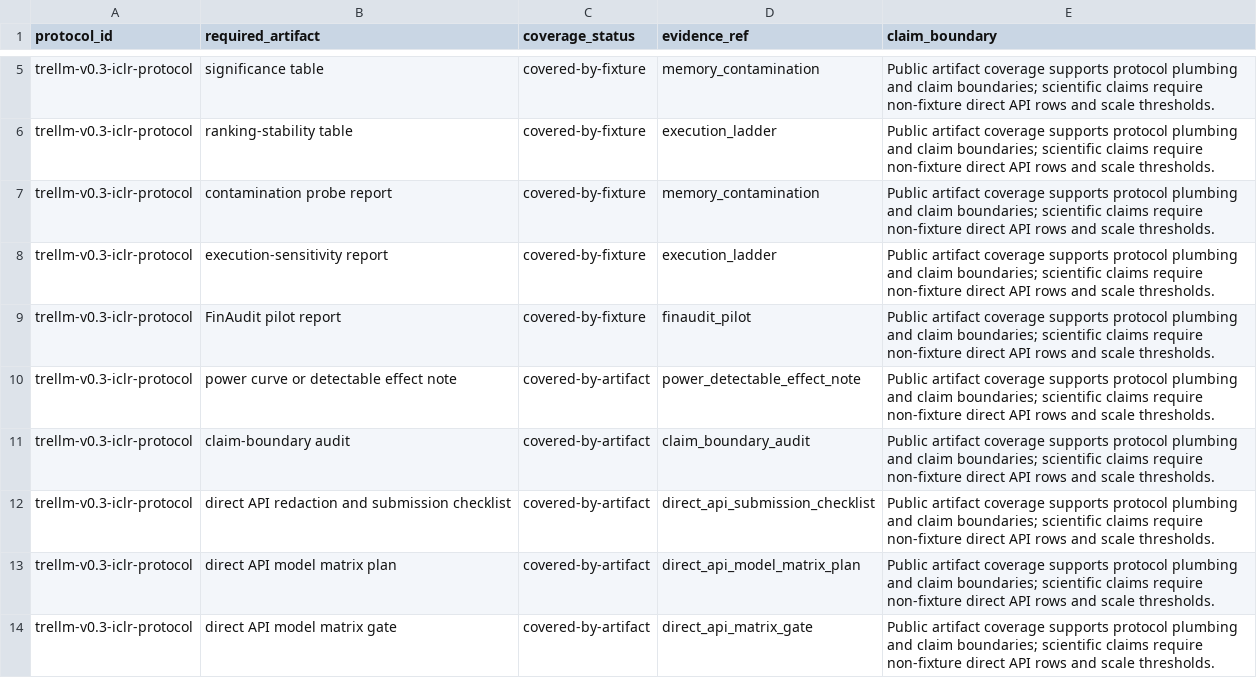
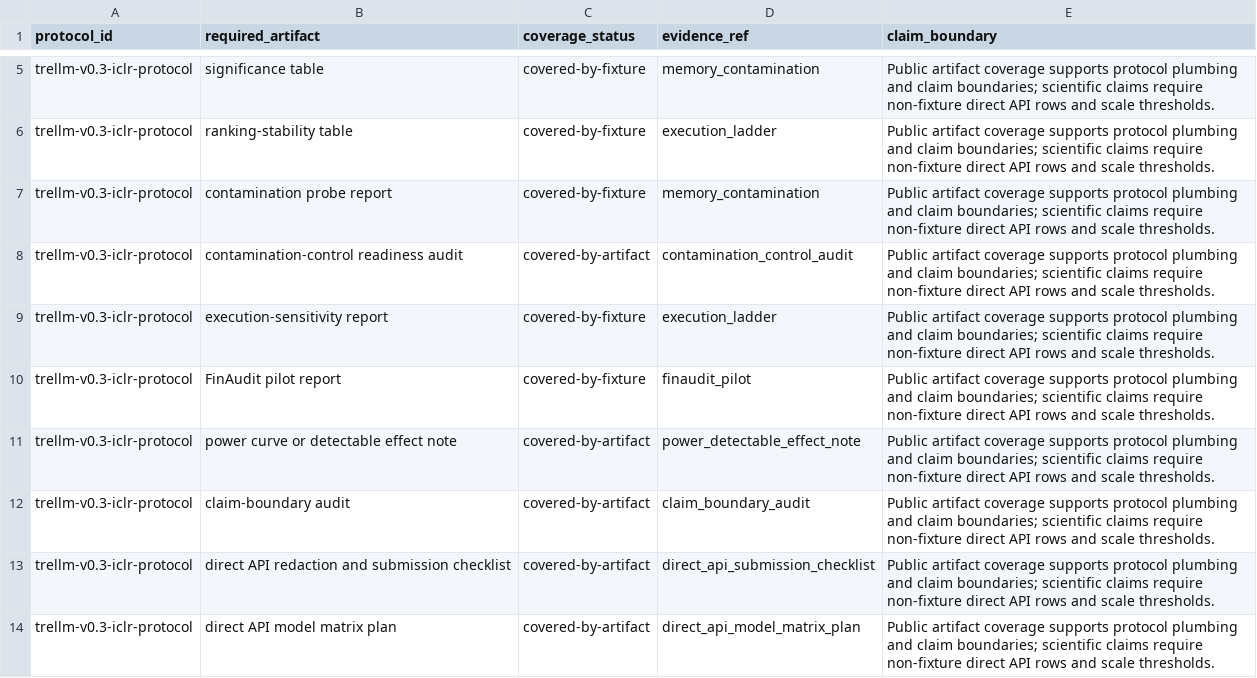
Before and after one commit to weich97/TreLLM, a CSV file: docs/results/v0_3_evidence_index/v0_3_claim_coverage.csv, drawn as a sheet; only a part is shown, gaps mark what is left out; the shorter side is filled out with more unchanged rows.

```diff
--- a/docs/results/v0_3_evidence_index/v0_3_claim_coverage.csv
+++ b/docs/results/v0_3_evidence_index/v0_3_claim_coverage.csv
@@ -7,2 +7,3 @@ trellm-v0.3-iclr-protocol,ranking-stability table,covered-by-fixture,execution_l
 trellm-v0.3-iclr-protocol,contamination probe report,covered-by-fixture,memory_contamination,Public artifact coverage supports protocol plumbing and claim boundaries; scientific claims require non-fixture direct API rows and scale thresholds.
+trellm-v0.3-iclr-protocol,contamination-control readiness audit,covered-by-artifact,contamination_control_audit,Public artifact coverage supports protocol plumbing and claim boundaries; scientific claims require non-fixture direct API rows and scale thresholds.
 trellm-v0.3-iclr-protocol,execution-sensitivity report,covered-by-fixture,execution_ladder,Public artifact coverage supports protocol plumbing and claim boundaries; scientific claims require non-fixture direct API rows and scale thresholds.
```
Also changed, not shown: docs/results/v0_3_evidence_index/v0_3_evidence_index.csv, 20 other files.
